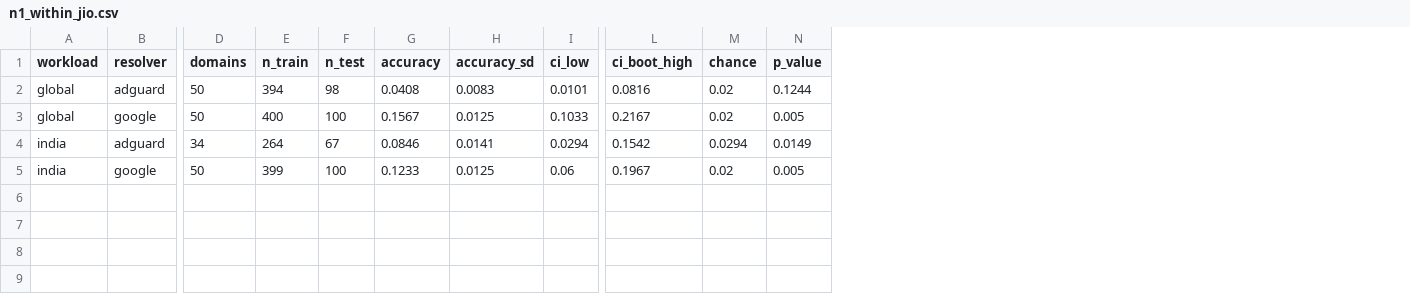
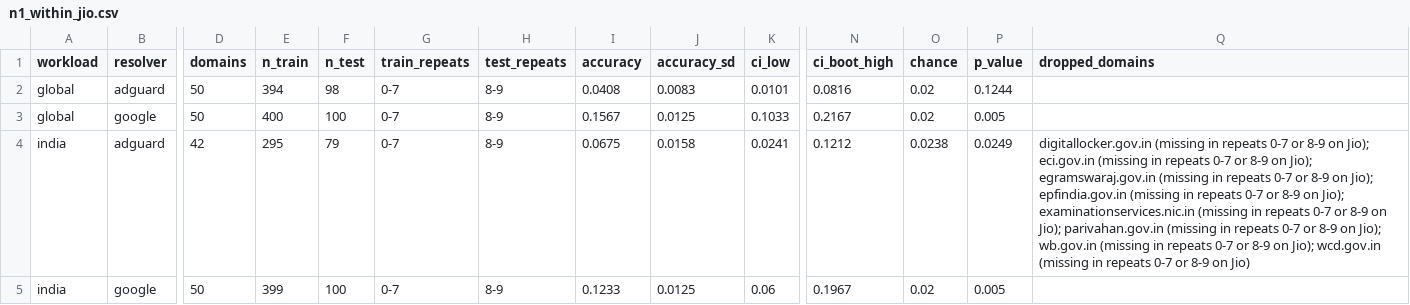
Before and after one commit to AmanKashyapp07/Encrypted-DNS, a CSV file: results/jio_analysis_20261113/n1_within_jio.csv, drawn as a sheet; only a part is shown, gaps mark what is left out; removed rows and columns are numbered as before the commit, all else as after; rows hold the shown columns only; the diff names each change by its address in the sheet, - before the commit and + after, or states it on an @@ line.

Commit message:
remediate: resolve all statistical, evaluation, and reproducibility audit findings
- Enforce strict 0-7 train / 8-9 test split on Jio evaluation with explicit dropped domain tracking
- Compute Benjamini-Hochberg FDR-adjusted p-values across all headline slices (all p_FDR < 0.005)
- Enhance verify_research_results.py with strict 1:1 slice matching and dynamic model checks
- Add verifier negative test cases (corrupted accuracy, invalid commit, missing schema, ambiguous match)
- Synchronize claims ledger, paper Table 2, methodology, and remediation records
- Reconcile statistical framing for cross-network transfer and formalize H0_cond vs H0_full nulls

```diff
--- a/results/jio_analysis_20261113/n1_within_jio.csv
+++ b/results/jio_analysis_20261113/n1_within_jio.csv
+column G (train_repeats), rows 2-3: 0-7 | 0-7; row 5: 0-7
+column H (test_repeats), rows 2-3: 8-9 | 8-9; row 5: 8-9
+column Q (dropped_domains), empty
-row 4: india | adguard | 34 | 264 | 67 | 0.0846 | 0.0141 | 0.0294 | 0.1542 | 0.0294 | 0.0149
+row 4: india | adguard | 42 | 295 | 79 | 0-7 | 8-9 | 0.0675 | 0.0158 | 0.0241 | 0.1212 | 0.0238 | 0.0249 | digitallocker.gov.in (missing in repeats 0-7 or 8-9 on Jio); eci.gov.in (missing in repeats 0-7 or 8-9 on Jio); egramswaraj.gov.in (missing in repeats 0-7 or 8-9 on Jio); epfindia.gov.in (missing in repeats 0-7 or 8-9 on Jio); examinationservices.nic.in (missing in repeats 0-7 or 8-9 on Jio); parivahan.gov.in (missing in repeats 0-7 or 8-9 on Jio); wb.gov.in (missing in repeats 0-7 or 8-9 on Jio); wcd.gov.in (missing in repeats 0-7 or 8-9 on Jio)
```
Also changed, not shown: docs/claims_ledger.csv, results/airtel_topup_20261113/rq1_rq2_fingerprinting.csv, 12 other files.
